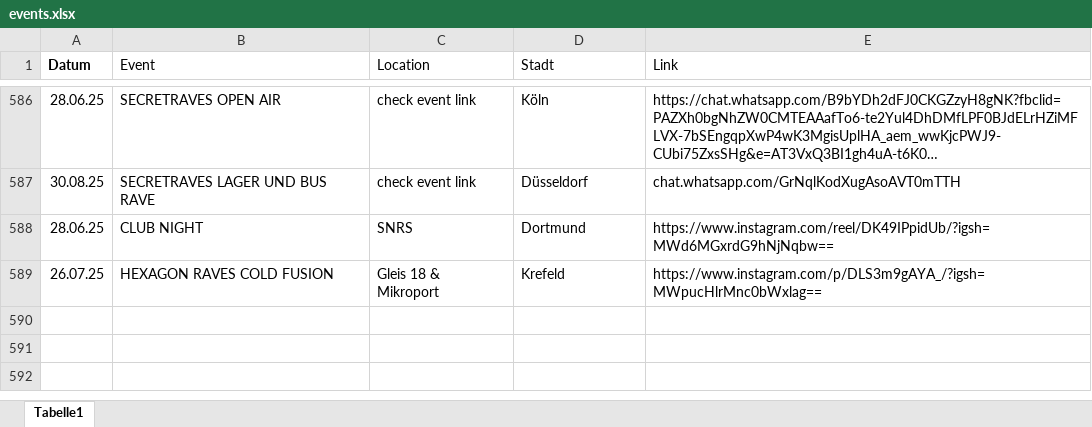
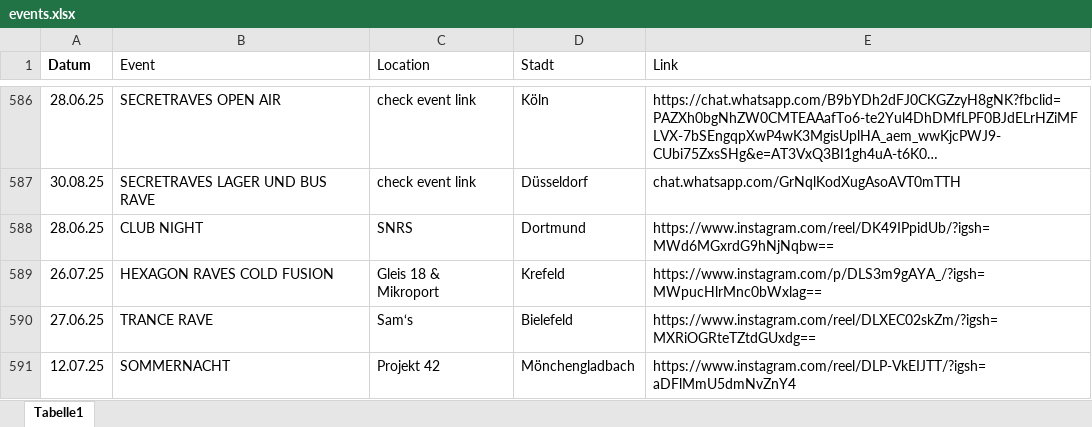
Before and after one commit to rafaelthetrue/rafaelthetrue.github.io, an Excel workbook: events.xlsx, sheet Tabelle1, drawn as a sheet; only a part is shown, gaps mark what is left out; long unchanged cells end in …; values as stored, in another font and other column widths than the file's, no borders; the diff names each change by its address in the sheet, - before the commit and + after, or states it on an @@ line.

Commit message:
Add files via upload

```diff
--- a/events.xlsx (sheet Tabelle1)
+++ b/events.xlsx (sheet Tabelle1)
+row 590: 27.06.25 | TRANCE RAVE | Sam‘s | Bielefeld | https://www.instagram.com/reel/DLXEC02skZm/?igsh=MXRiOGRteTZtdGUxdg==
+row 591: 12.07.25 | SOMMERNACHT | Projekt 42 | Mönchengladbach | https://www.instagram.com/reel/DLP-VkEIJTT/?igsh=aDFlMmU5dmNvZnY4
```
